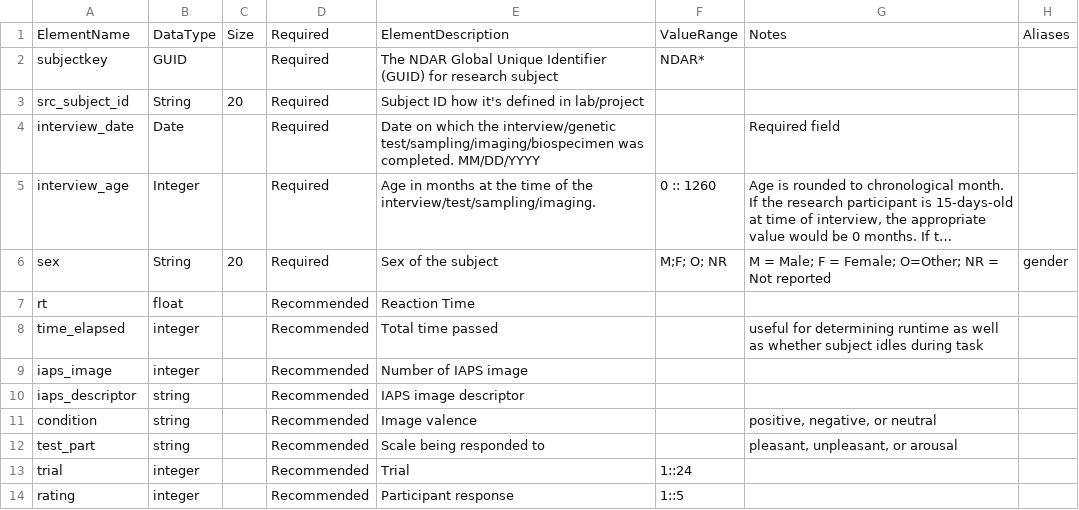
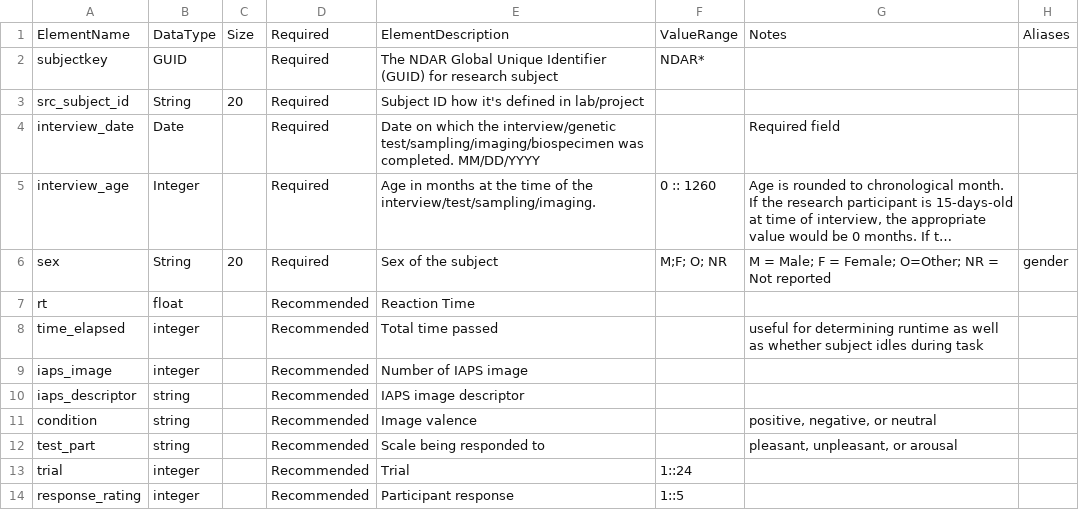
Before and after one commit to belieflab/hedonicReactivity, a CSV file: nda/data-definition.csv, drawn as a sheet; long unchanged cells end in ….

Commit message:
changes to data-definition.csv; need to re-upload to NDA

```diff
--- a/nda/data-definition.csv
+++ b/nda/data-definition.csv
@@ -13,2 +13,2 @@ test_part,string,,Recommended,Scale being responded to,,"pleasant, unpleasant, o
 trial,integer,,Recommended,Trial,1::24,,
-rating,integer,,Recommended,Participant response,1::5,,
+response_rating,integer,,Recommended,Participant response,1::5,,
```
Also changed, not shown: 2 other files.
